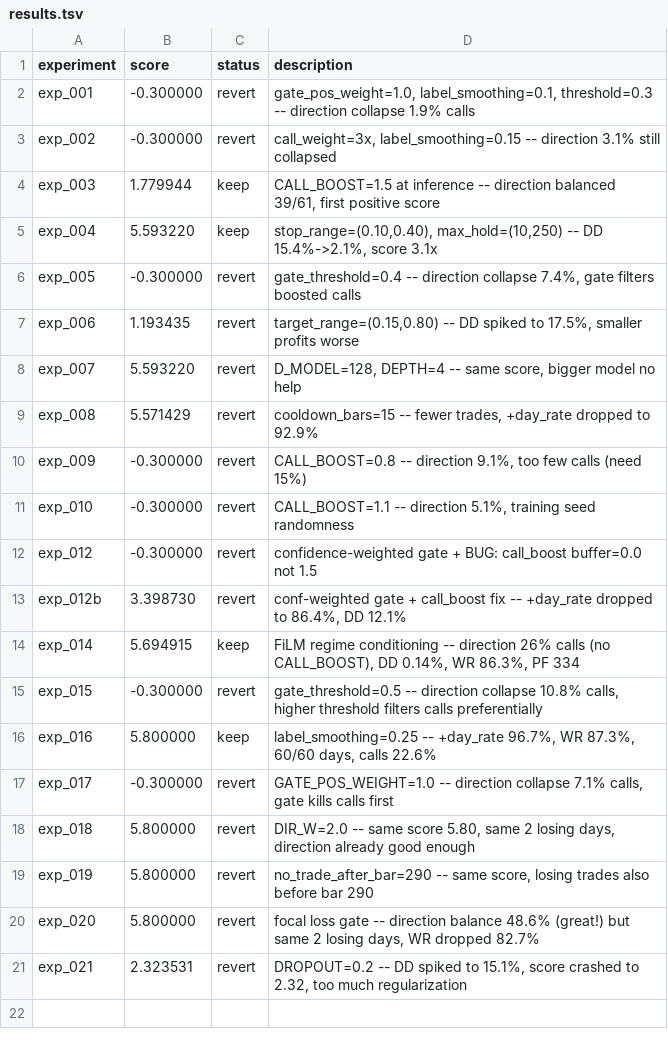
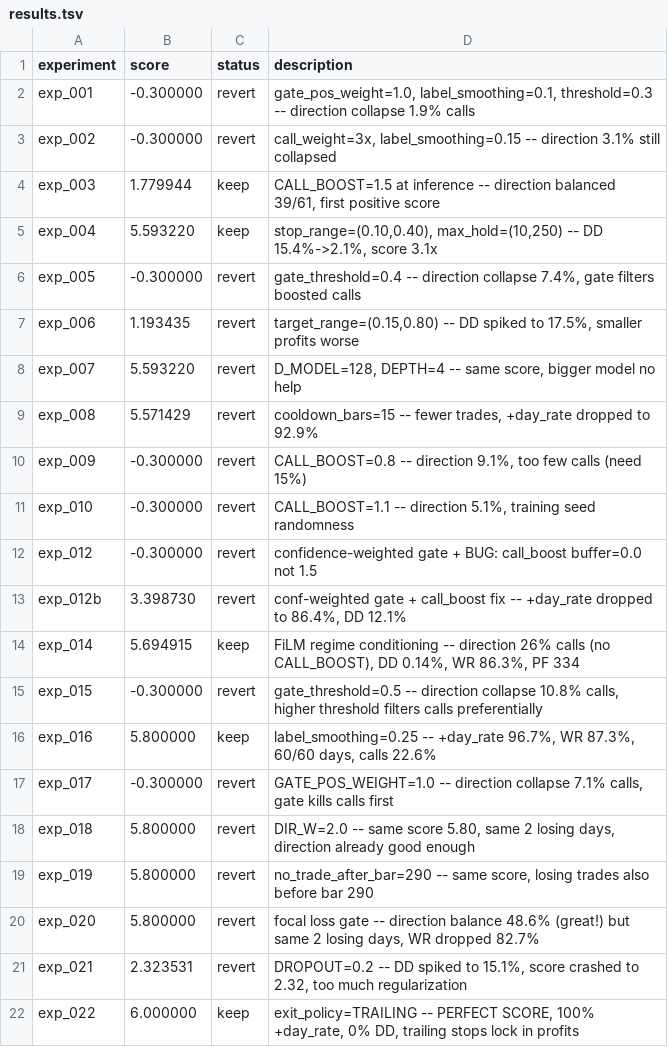
Before and after one commit to owenheidenreich/autoresearch-trading, a TSV file: v2/results.tsv, drawn as a sheet.

```diff
--- a/v2/results.tsv
+++ b/v2/results.tsv
@@ -21 +21,2 @@ exp_020	5.800000	revert	focal loss gate -- direction balance 48.6% (great!) but
 exp_021	2.323531	revert	DROPOUT=0.2 -- DD spiked to 15.1%, score crashed to 2.32, too much regularization
+exp_022	6.000000	keep	exit_policy=TRAILING -- PERFECT SCORE, 100% +day_rate, 0% DD, trailing stops lock in profits
```
